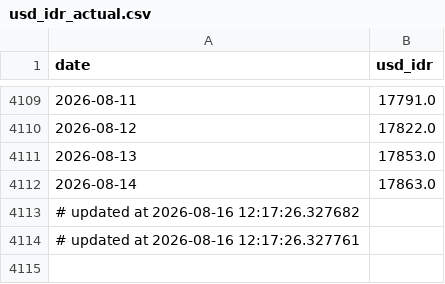
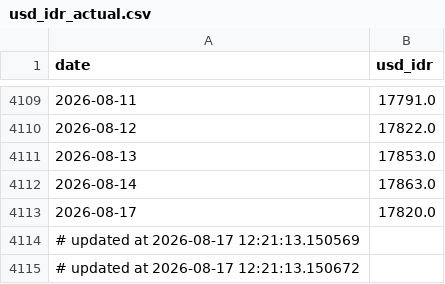
Before and after one commit to Sevinee/usd-idr-dashboard-prediction, a CSV file: usd_idr_actual.csv, drawn as a sheet; only a part is shown, gaps mark what is left out.

```diff
--- a/usd_idr_actual.csv
+++ b/usd_idr_actual.csv
@@ -4112,3 +4112,4 @@ date,usd_idr
 2026-08-14,17863.0
-# updated at 2026-08-16 12:17:26.327682
-# updated at 2026-08-16 12:17:26.327761
+2026-08-17,17820.0
+# updated at 2026-08-17 12:21:13.150569
+# updated at 2026-08-17 12:21:13.150672
```
Also changed, not shown: preprocessed_actual_data.csv, usd_idr_pred_latest.csv, 1 other file.
